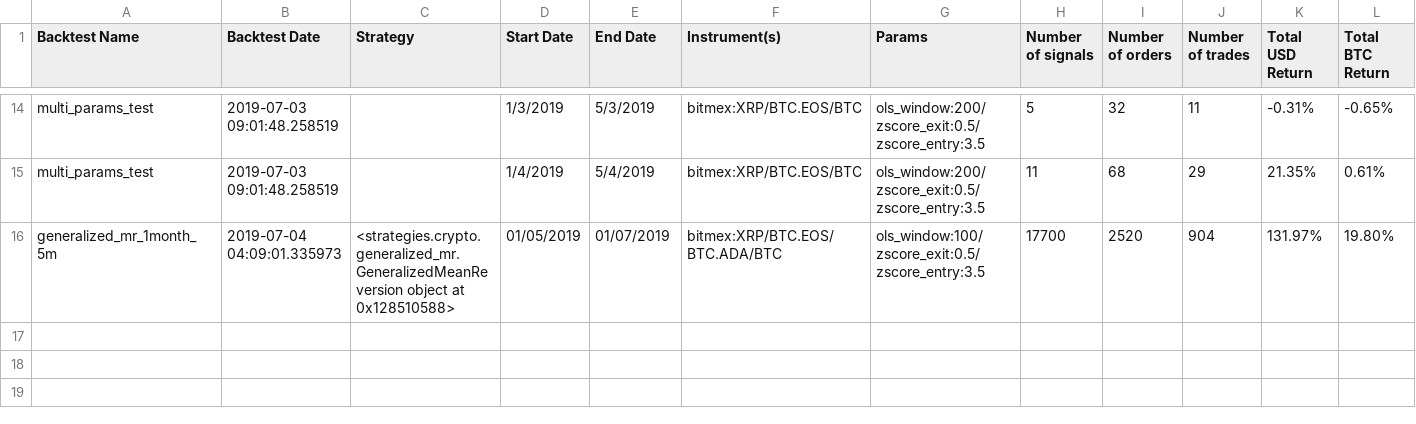
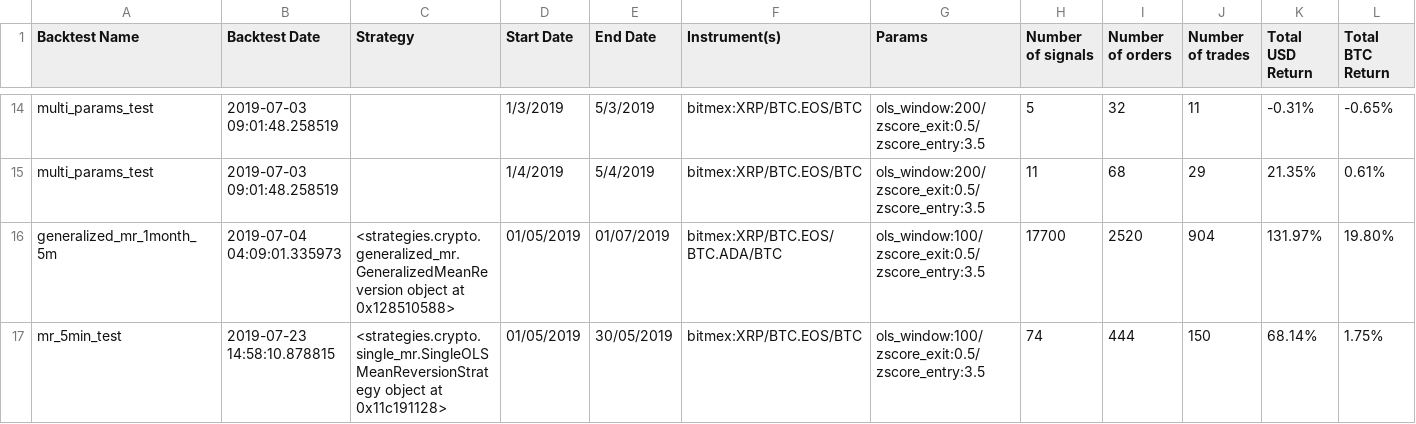
Before and after one commit to Dvisacker/backtrader, a CSV file: results/all/scores.csv, drawn as a sheet; only a part is shown, gaps mark what is left out; rows hold the shown columns only; the diff names each change by its address in the sheet, - before the commit and + after, or states it on an @@ line.

```diff
--- a/results/all/scores.csv
+++ b/results/all/scores.csv
+row 17: mr_5min_test | 2019-07-23 14:58:10.878815 | <strategies.crypto.single_mr.SingleOLSMeanReversionStrategy object at 0x11c191128> | 01/05/2019 | 30/05/2019 | bitmex:XRP/BTC.EOS/BTC | ols_window:100/zscore_exit:0.5/zscore_entry:3.5 | 74 | 444 | 150 | 68.14% | 1.75%
```
Also changed, not shown: results/last/scores.csv, 49 other files.
